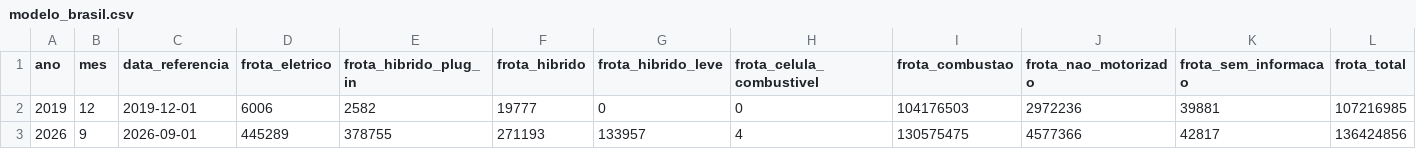
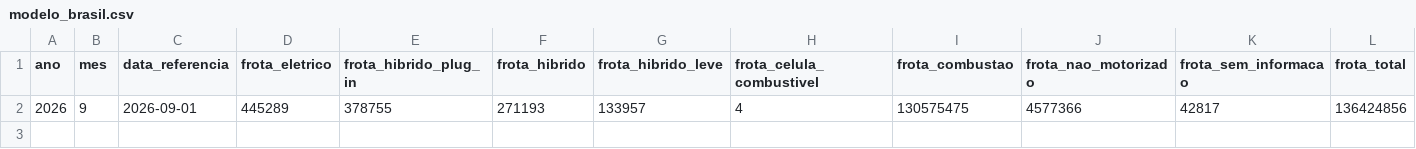
Before and after one commit to BorgesMath/Eletromobilidade, a CSV file: resultados/modelo_brasil.csv, drawn as a sheet; only a part is shown; rows hold the shown columns only; the diff names each change by its address in the sheet, - before the commit and + after, or states it on an @@ line.

```diff
--- a/resultados/modelo_brasil.csv
+++ b/resultados/modelo_brasil.csv
-row 2: 2019 | 12 | 2019-12-01 | 6006 | 2582 | 19777 | 0 | 0 | 104176503 | 2972236 | 39881 | 107216985
```
Also changed, not shown: resultados/combustivel_brasil.csv, resultados/conciliacao_brasil.csv, 14 other files.
